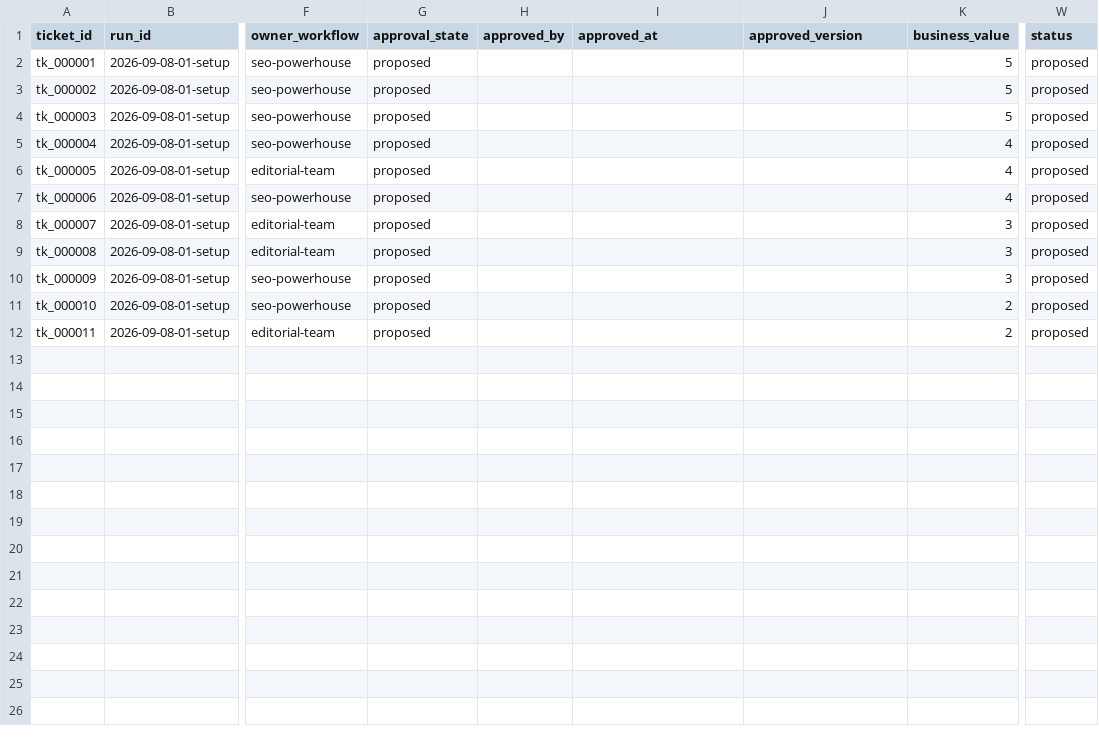
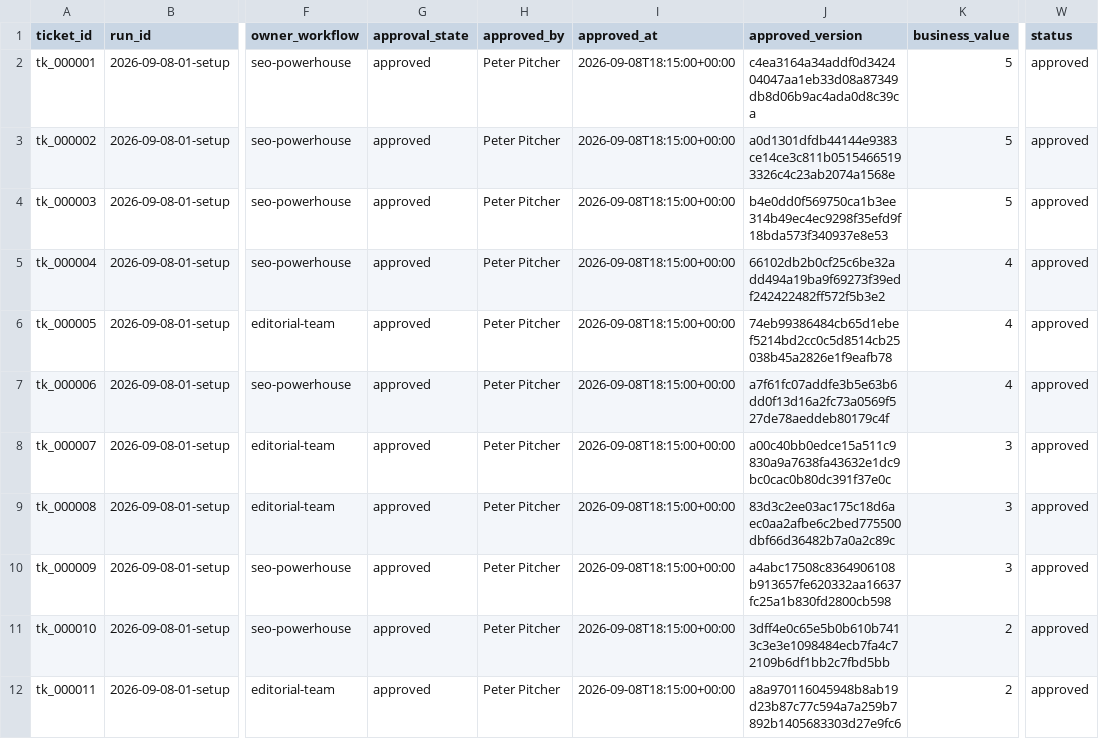
Before and after one commit to peterjpitcher/orangejelly.co.uk, a CSV file: tasks/keyword-plan/runs/2026-09-08-01-setup/analysis/backlog.csv, drawn as a sheet; only a part is shown, gaps mark what is left out; the diff names each change by its address in the sheet, - before the commit and + after, or states it on an @@ line.

```diff
--- a/tasks/keyword-plan/runs/2026-09-08-01-setup/analysis/backlog.csv
+++ b/tasks/keyword-plan/runs/2026-09-08-01-setup/analysis/backlog.csv
-G2:G12 (approval_state): proposed
+G2:G12 (approval_state): approved
-H2:H12 (approved_by): (empty)
+H2:H12 (approved_by): Peter Pitcher
-I2:I12 (approved_at): (empty)
+I2:I12 (approved_at): 2026-09-08T18:15:00+00:00
-J2 (approved_version): (empty)
+J2 (approved_version): c4ea3164a34addf0d342404047aa1eb33d08a87349db8d06b9ac4ada0d8c39ca
-W2:W12 (status): proposed
+W2:W12 (status): approved
-J3 (approved_version): (empty)
+J3 (approved_version): a0d1301dfdb44144e9383ce14ce3c811b05154665193326c4c23ab2074a1568e
-J4 (approved_version): (empty)
+J4 (approved_version): b4e0dd0f569750ca1b3ee314b49ec4ec9298f35efd9f18bda573f340937e8e53
-J5 (approved_version): (empty)
+J5 (approved_version): 66102db2b0cf25c6be32add494a19ba9f69273f39edf242422482ff572f5b3e2
-J6 (approved_version): (empty)
+J6 (approved_version): 74eb99386484cb65d1ebef5214bd2cc0c5d8514cb25038b45a2826e1f9eafb78
-J7 (approved_version): (empty)
+J7 (approved_version): a7f61fc07addfe3b5e63b6dd0f13d16a2fc73a0569f527de78aeddeb80179c4f
-J8 (approved_version): (empty)
+J8 (approved_version): a00c40bb0edce15a511c9830a9a7638fa43632e1dc9bc0cac0b80dc391f37e0c
-J9 (approved_version): (empty)
+J9 (approved_version): 83d3c2ee03ac175c18d6aec0aa2afbe6c2bed775500dbf66d36482b7a0a2c89c
-J10 (approved_version): (empty)
+J10 (approved_version): a4abc17508c8364906108b913657fe620332aa16637fc25a1b830fd2800cb598
-J11 (approved_version): (empty)
+J11 (approved_version): 3dff4e0c65e5b0b610b7413c3e3e1098484ecb7fa4c72109b6df1bb2c7fbd5bb
-J12 (approved_version): (empty)
+J12 (approved_version): a8a970116045948b8ab19d23b87c77c594a7a259b7892b1405683303d27e9fc6
```
Also changed, not shown: 13 other files.
